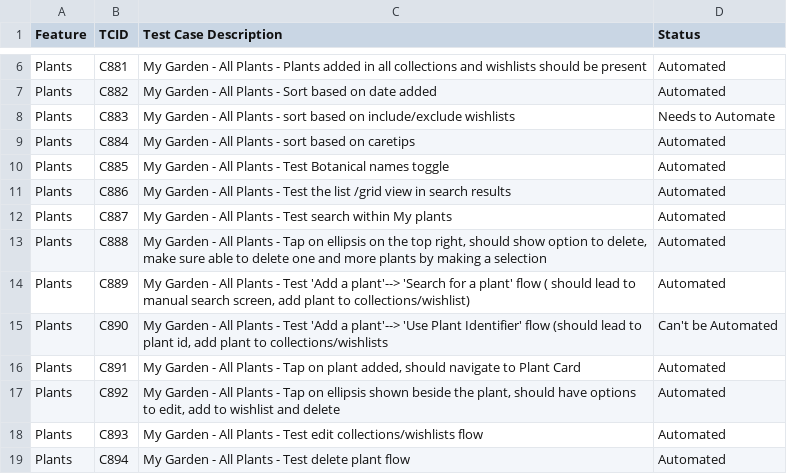
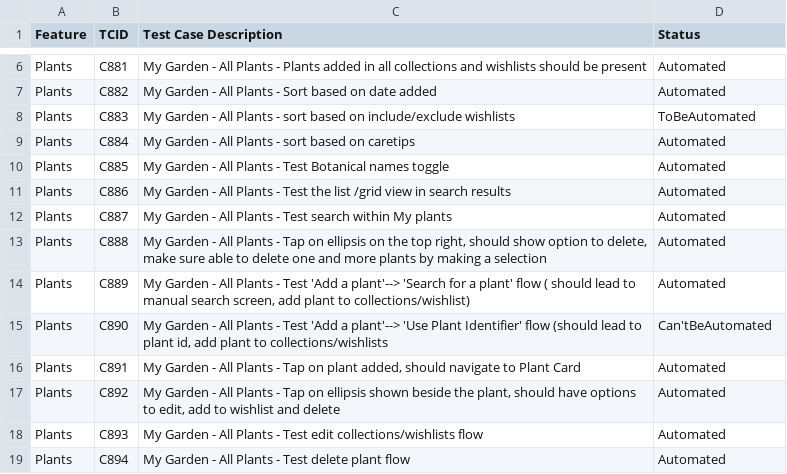
Before and after one commit to linuxramu/res, a CSV file: data/testplan.csv, drawn as a sheet; only a part is shown, gaps mark what is left out.

Commit message:
fixed data

```diff
--- a/data/testplan.csv
+++ b/data/testplan.csv
@@ -7,3 +7,3 @@ Plants|C881|My Garden - All Plants - Plants added in all collections and wishlis
 Plants|C882|My Garden - All Plants - Sort based on date added|Automated|
-Plants|C883|My Garden - All Plants - sort based on include/exclude wishlists|Needs to Automate|
+Plants|C883|My Garden - All Plants - sort based on include/exclude wishlists|ToBeAutomated|
 Plants|C884|My Garden - All Plants - sort based on caretips|Automated|
@@ -14,3 +14,3 @@ Plants|C888|My Garden - All Plants - Tap on ellipsis on the top right, should sh
 Plants|C889|My Garden - All Plants - Test 'Add a plant'--> 'Search for a plant' flow ( should lead to manual search screen, add plant to collections/wishlist)|Automated|
-Plants|C890|My Garden - All Plants - Test 'Add a plant'--> 'Use Plant Identifier' flow (should lead to plant id, add plant to collections/wishlists|Can't be Automated|
+Plants|C890|My Garden - All Plants - Test 'Add a plant'--> 'Use Plant Identifier' flow (should lead to plant id, add plant to collections/wishlists|Can'tBeAutomated|
 Plants|C891|My Garden - All Plants - Tap on plant added, should navigate to Plant Card|Automated|
```
